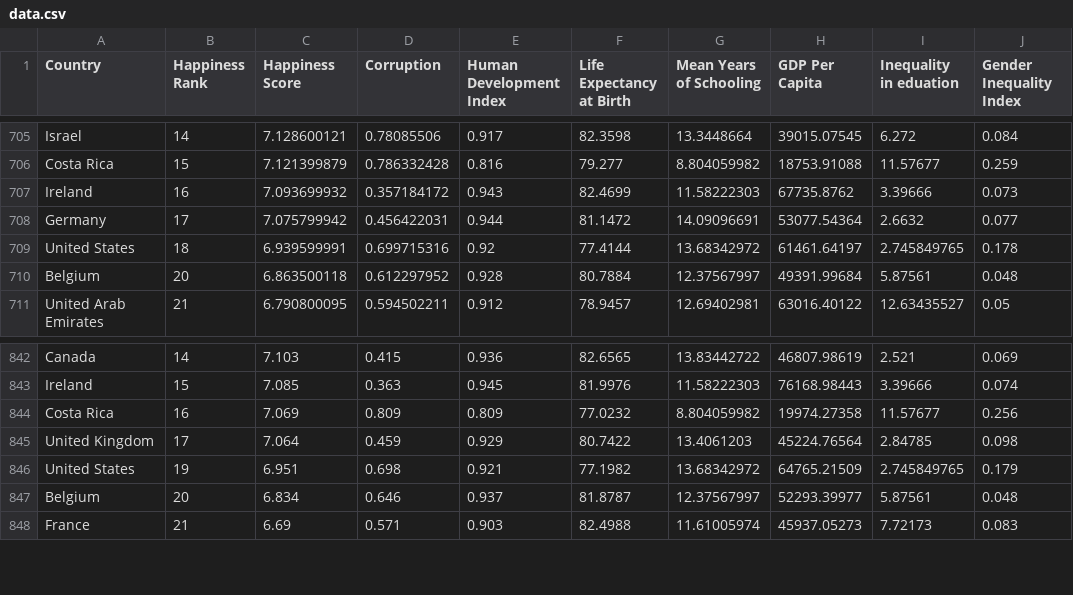
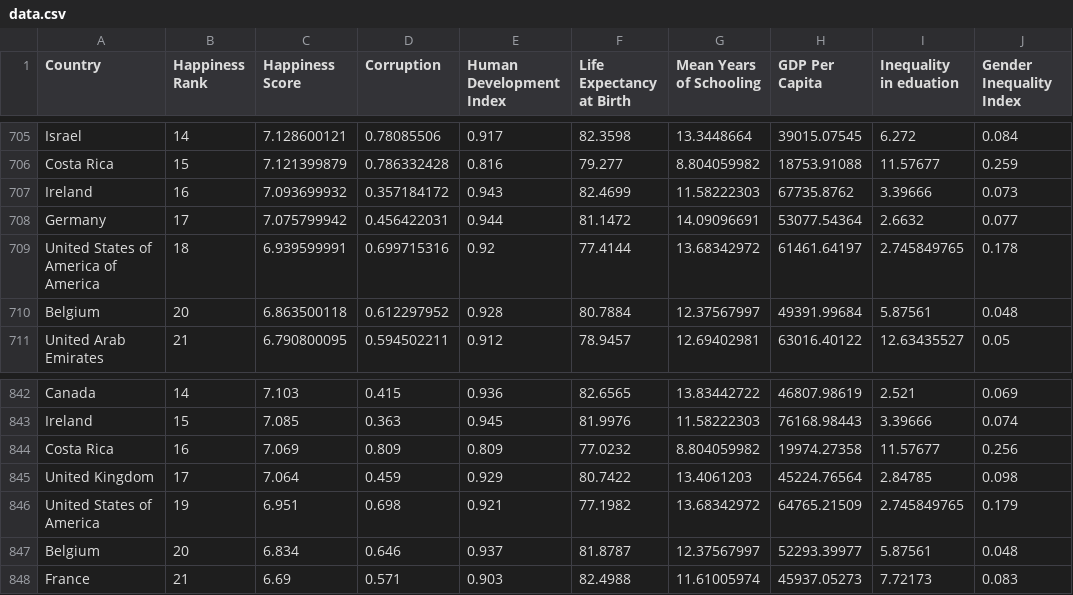
Before and after one commit to NirmalSankalana/happiness-insights, a CSV file: data/data.csv, drawn as a sheet; only a part is shown, gaps mark what is left out; the diff covers the shown part only; the diff names each change by its address in the sheet, - before the commit and + after, or states it on an @@ line.

```diff
--- a/data/data.csv
+++ b/data/data.csv
-A709 (Country): United States
+A709 (Country): United States of America of America
-A846 (Country): United States
+A846 (Country): United States of America
```
Also changed, not shown: 5 edited cells elsewhere in this file, 5 other files.
